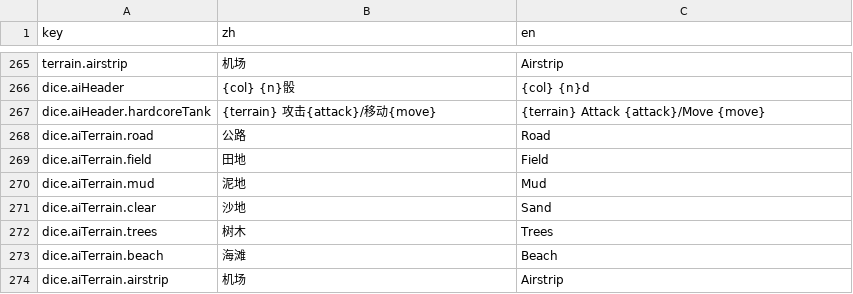
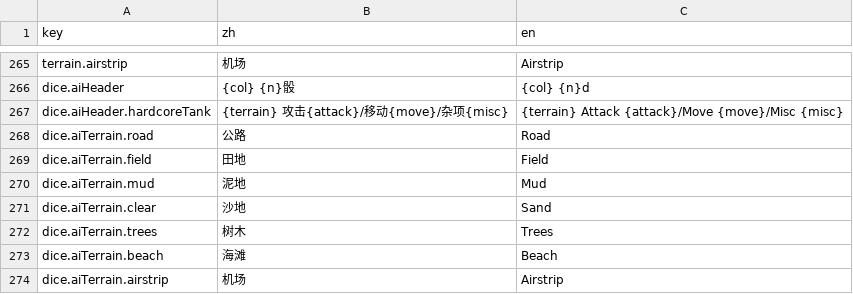
Before and after one commit to ls61117182/lostmoon, a CSV file: data/lang.csv, drawn as a sheet; only a part is shown, gaps mark what is left out.

```diff
--- a/data/lang.csv
+++ b/data/lang.csv
@@ -266,3 +266,3 @@ terrain.airstrip,机场,Airstrip
 dice.aiHeader,{col}  {n}骰,{col}  {n}d
-dice.aiHeader.hardcoreTank,{terrain} 攻击{attack}/移动{move},{terrain} Attack {attack}/Move {move}
+dice.aiHeader.hardcoreTank,{terrain} 攻击{attack}/移动{move}/杂项{misc},{terrain} Attack {attack}/Move {move}/Misc {misc}
 dice.aiTerrain.road,公路,Road
```
Also changed, not shown: data/enemy_hardcore_tank_action_table.csv, data/tank_visuals.csv, 27 other files.
